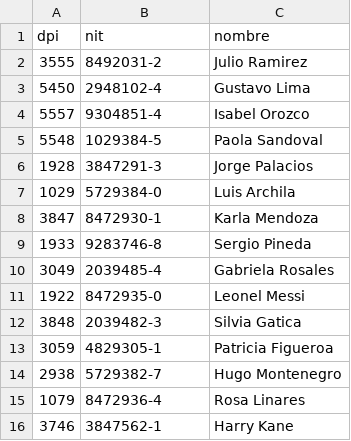
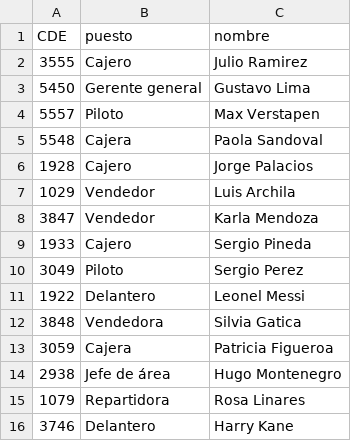
Before and after one commit to sdeleonl8-boop/repositorio_grupo6_progra3, a CSV file: usuarios.csv, drawn as a sheet.

```diff
--- a/usuarios.csv
+++ b/usuarios.csv
@@ -1,16 +1,16 @@
-dpi,nit,nombre
-3555,8492031-2,Julio Ramirez
-5450,2948102-4,Gustavo Lima
-5557,9304851-4,Isabel Orozco
-5548,1029384-5,Paola Sandoval
-1928,3847291-3,Jorge Palacios
-1029,5729384-0,Luis Archila
-3847,8472930-1,Karla Mendoza
-1933,9283746-8,Sergio Pineda
-3049,2039485-4,Gabriela Rosales
-1922,8472935-0,Leonel Messi
-3848,2039482-3,Silvia Gatica
-3059,4829305-1,Patricia Figueroa
-2938,5729382-7,Hugo Montenegro
-1079,8472936-4,Rosa Linares
-3746,3847562-1,Harry Kane
+CDE,puesto,nombre
+3555,Cajero,Julio Ramirez
+5450,Gerente general,Gustavo Lima
+5557,Piloto,Max Verstapen
+5548,Cajera,Paola Sandoval
+1928,Cajero,Jorge Palacios
+1029,Vendedor,Luis Archila
+3847,Vendedor,Karla Mendoza
+1933,Cajero,Sergio Pineda
+3049,Piloto,Sergio Perez
+1922,Delantero,Leonel Messi
+3848,Vendedora,Silvia Gatica
+3059,Cajera,Patricia Figueroa
+2938,Jefe de área,Hugo Montenegro
+1079,Repartidora,Rosa Linares
+3746,Delantero,Harry Kane
```
Also changed, not shown: 36 other files.
